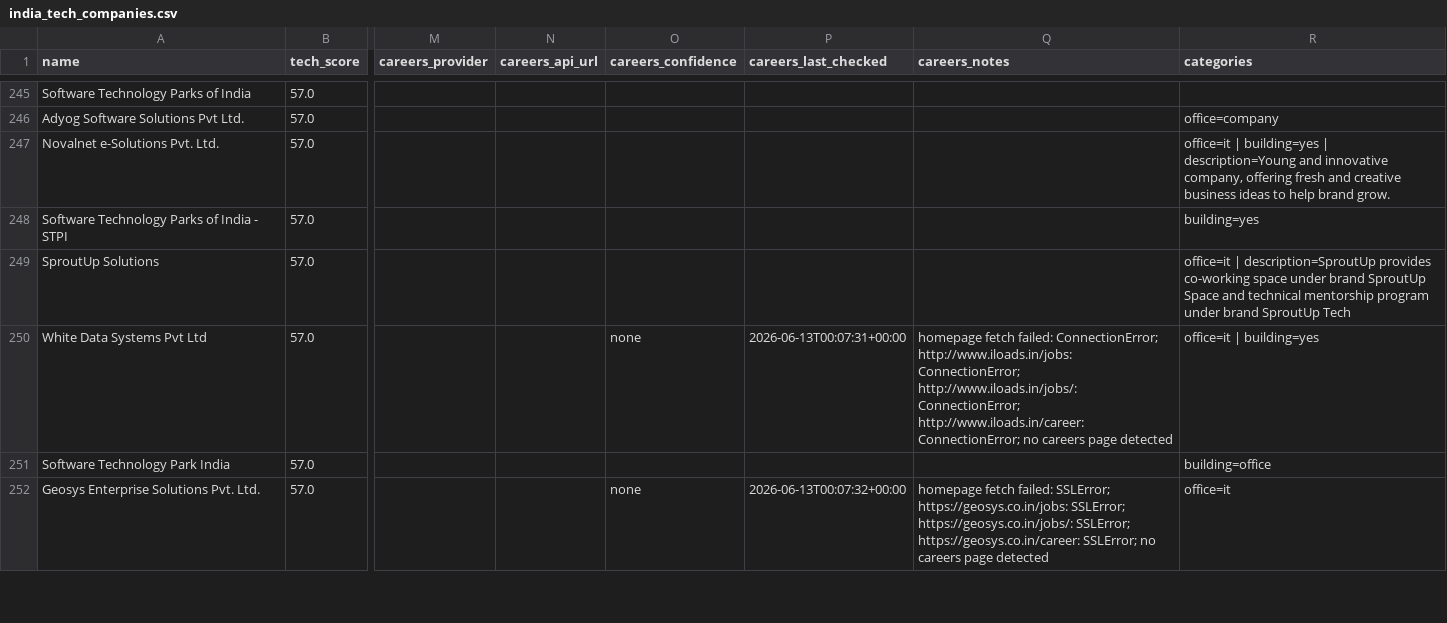
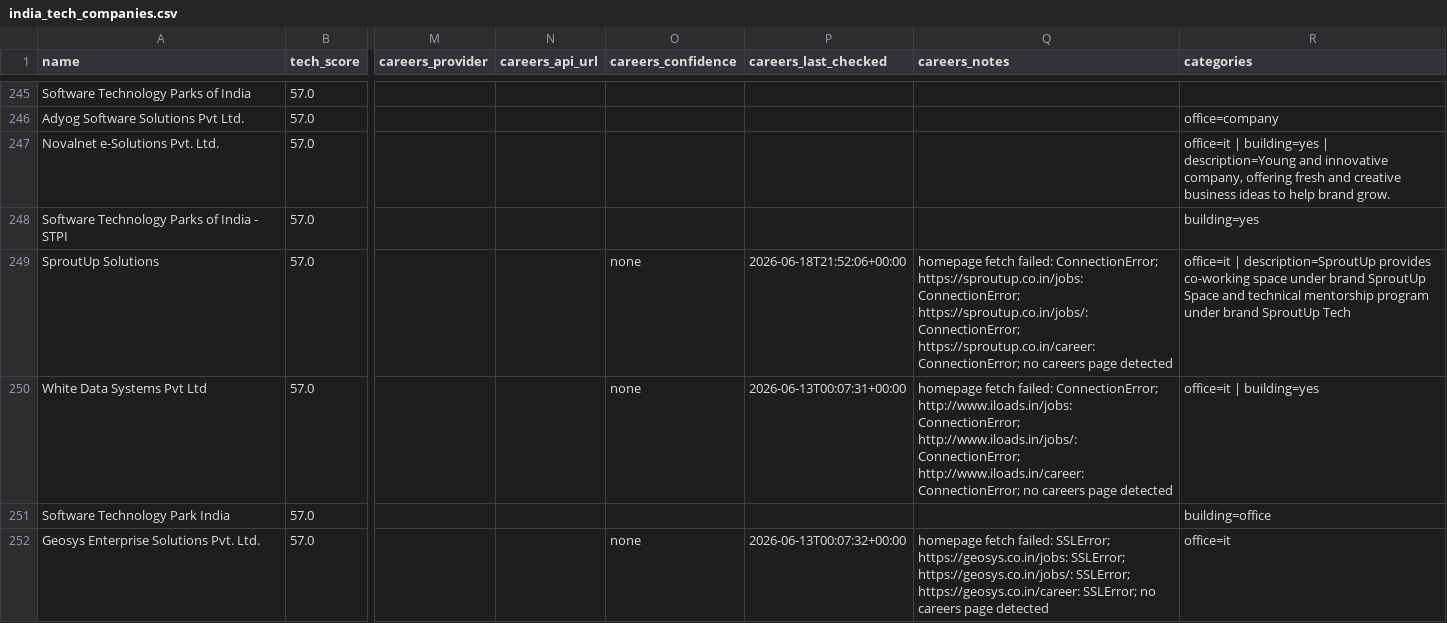
Before and after one commit to AkashKumar7902/india-tech-company-finder, a CSV file: results/india_tech_companies.csv, drawn as a sheet; only a part is shown, gaps mark what is left out; the diff covers the shown part only; the diff names each change by its address in the sheet, - before the commit and + after, or states it on an @@ line.

```diff
--- a/results/india_tech_companies.csv
+++ b/results/india_tech_companies.csv
-O249 (careers_confidence): (empty)
+O249 (careers_confidence): none
-P249 (careers_last_checked): (empty)
+P249 (careers_last_checked): 2026-06-18T21:52:06+00:00
-Q249 (careers_notes): (empty)
+Q249 (careers_notes): homepage fetch failed: ConnectionError; https://sproutup.co.in/jobs: ConnectionError; https://sproutup.co.in/jobs/: ConnectionError; https://sproutup.co.in/career: ConnectionError; no careers page detected
```
Also changed, not shown: 1 added row, 1 removed row and 3 edited cells elsewhere in this file, 1 other file.
